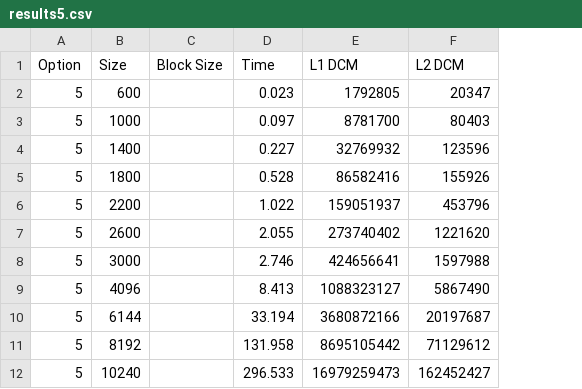
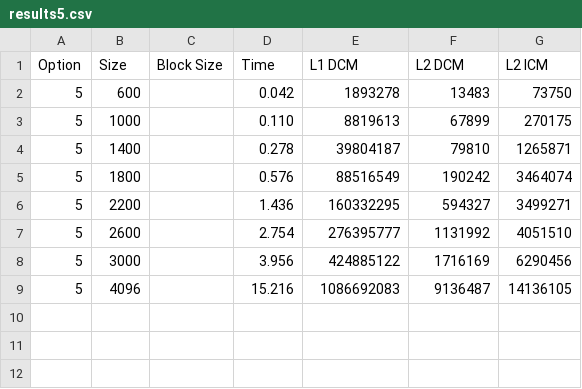
Before and after one commit to ferr0s04/feup-cpd, a CSV file: assign1/doc/results/results5.csv, drawn as a sheet; removed rows and columns are numbered as before the commit, all else as after; the diff names each change by its address in the sheet, - before the commit and + after, or states it on an @@ line.

```diff
--- a/assign1/doc/results/results5.csv
+++ b/assign1/doc/results/results5.csv
+column G (L2 ICM), rows 2-9: 73750 | 270175 | 1265871 | 3464074 | 3499271 | 4051510 | 6290456 | 14136105
-D2 (Time): 0.023
+D2 (Time): 0.042
-E2 (L1 DCM): 1792805
+E2 (L1 DCM): 1893278
-F2 (L2 DCM): 20347
+F2 (L2 DCM): 13483
-D3 (Time): 0.097
+D3 (Time): 0.110
-E3 (L1 DCM): 8781700
+E3 (L1 DCM): 8819613
-F3 (L2 DCM): 80403
+F3 (L2 DCM): 67899
-D4 (Time): 0.227
+D4 (Time): 0.278
-E4 (L1 DCM): 32769932
+E4 (L1 DCM): 39804187
-F4 (L2 DCM): 123596
+F4 (L2 DCM): 79810
-D5 (Time): 0.528
+D5 (Time): 0.576
-E5 (L1 DCM): 86582416
+E5 (L1 DCM): 88516549
-F5 (L2 DCM): 155926
+F5 (L2 DCM): 190242
-D6 (Time): 1.022
+D6 (Time): 1.436
-E6 (L1 DCM): 159051937
+E6 (L1 DCM): 160332295
-F6 (L2 DCM): 453796
+F6 (L2 DCM): 594327
-D7 (Time): 2.055
+D7 (Time): 2.754
-E7 (L1 DCM): 273740402
+E7 (L1 DCM): 276395777
-F7 (L2 DCM): 1221620
+F7 (L2 DCM): 1131992
-D8 (Time): 2.746
+D8 (Time): 3.956
-E8 (L1 DCM): 424656641
+E8 (L1 DCM): 424885122
-F8 (L2 DCM): 1597988
+F8 (L2 DCM): 1716169
-D9 (Time): 8.413
+D9 (Time): 15.216
-E9 (L1 DCM): 1088323127
+E9 (L1 DCM): 1086692083
-F9 (L2 DCM): 5867490
+F9 (L2 DCM): 9136487
-row 10: 5 | 6144 |  | 33.194 | 3680872166 | 20197687
-row 11: 5 | 8192 |  | 131.958 | 8695105442 | 71129612
-row 12: 5 | 10240 |  | 296.533 | 16979259473 | 162452427
```
Also changed, not shown: 3 other files.
